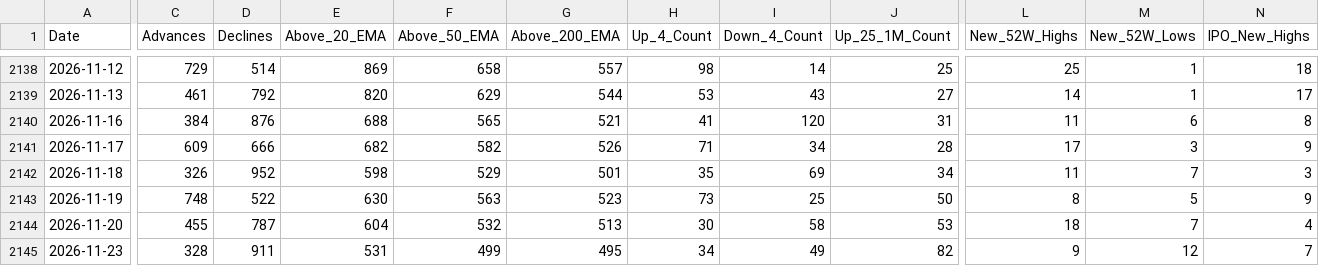
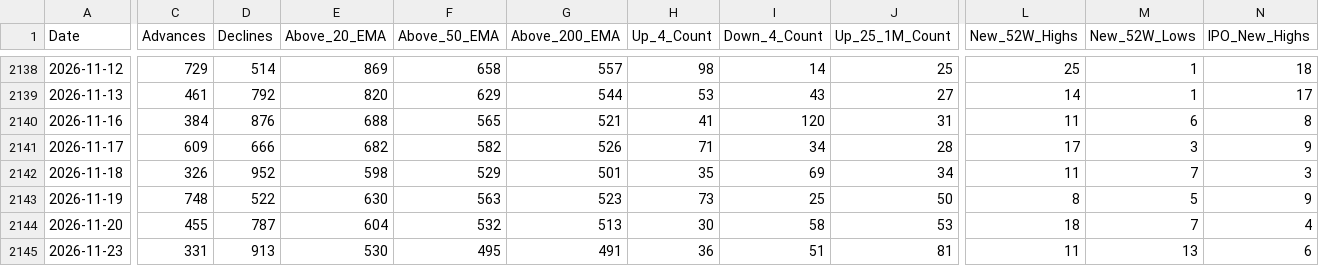
Before and after one commit to augmentalphawealth/Situational-Awareness, a CSV file: live_intraday_aggregate.csv, drawn as a sheet; only a part is shown, gaps mark what is left out; the diff covers the shown part only; the diff names each change by its address in the sheet, - before the commit and + after, or states it on an @@ line.

```diff
--- a/live_intraday_aggregate.csv
+++ b/live_intraday_aggregate.csv
-C2145 (Advances): 328
+C2145 (Advances): 331
-D2145 (Declines): 911
+D2145 (Declines): 913
-E2145 (Above_20_EMA): 531
+E2145 (Above_20_EMA): 530
-F2145 (Above_50_EMA): 499
+F2145 (Above_50_EMA): 495
-G2145 (Above_200_EMA): 495
+G2145 (Above_200_EMA): 491
-H2145 (Up_4_Count): 34
+H2145 (Up_4_Count): 36
-I2145 (Down_4_Count): 49
+I2145 (Down_4_Count): 51
-J2145 (Up_25_1M_Count): 82
+J2145 (Up_25_1M_Count): 81
-L2145 (New_52W_Highs): 9
+L2145 (New_52W_Highs): 11
-M2145 (New_52W_Lows): 12
+M2145 (New_52W_Lows): 13
-N2145 (IPO_New_Highs): 7
+N2145 (IPO_New_Highs): 6
```
Also changed, not shown: 21 edited cells elsewhere in this file, 5 other files.
